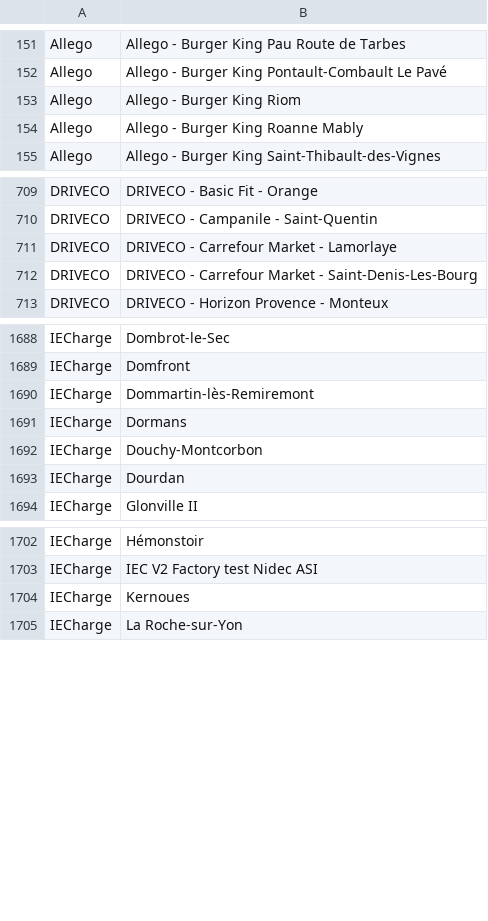
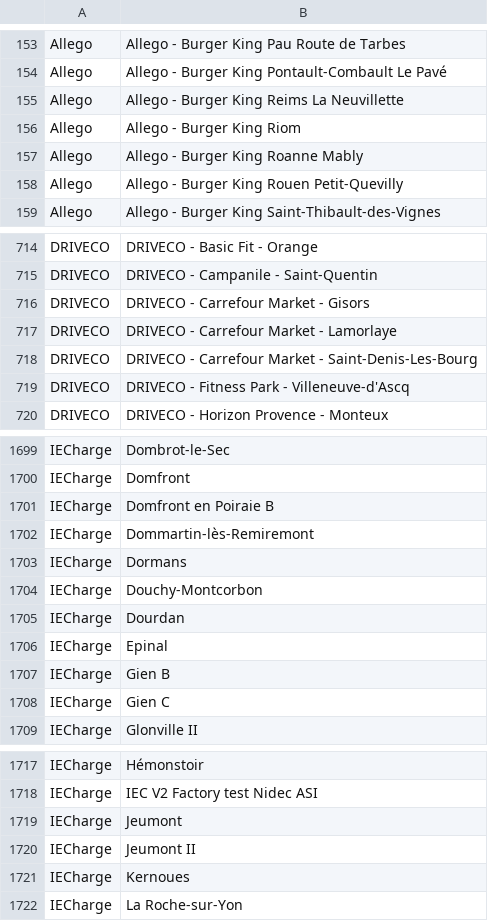
Before and after one commit to Jungle-Bus/ref-EU-EVSE, a CSV file: opendata_networks.csv, drawn as a sheet; only a part is shown, gaps mark what is left out; the diff covers the shown part only.

```diff
--- a/opendata_networks.csv
+++ b/opendata_networks.csv
@@ -152,4 +154,6 @@ Allego,Allego - Burger King Pau Route de Tarbes
 Allego,Allego - Burger King Pontault-Combault Le Pavé
+Allego,Allego - Burger King Reims La Neuvillette
 Allego,Allego - Burger King Riom
 Allego,Allego - Burger King Roanne Mably
+Allego,Allego - Burger King Rouen Petit-Quevilly
 Allego,Allego - Burger King Saint-Thibault-des-Vignes
@@ -710,4 +715,6 @@ DRIVECO,DRIVECO - Basic Fit - Orange
 DRIVECO,DRIVECO - Campanile - Saint-Quentin
+DRIVECO,DRIVECO - Carrefour Market - Gisors
 DRIVECO,DRIVECO - Carrefour Market - Lamorlaye
 DRIVECO,DRIVECO - Carrefour Market - Saint-Denis-Les-Bourg
+DRIVECO,DRIVECO - Fitness Park - Villeneuve-d'Ascq
 DRIVECO,DRIVECO - Horizon Provence - Monteux
@@ -1689,2 +1700,3 @@ IECharge,Dombrot-le-Sec
 IECharge,Domfront
+IECharge,Domfront en Poiraie B
 IECharge,Dommartin-lès-Remiremont
@@ -1693,2 +1705,5 @@ IECharge,Douchy-Montcorbon
 IECharge,Dourdan
+IECharge,Epinal
+IECharge,Gien B
+IECharge,Gien C
 IECharge,Glonville II
@@ -1703,2 +1718,4 @@ IECharge,Hémonstoir
 IECharge,IEC V2 Factory test Nidec ASI
+IECharge,Jeumont
+IECharge,Jeumont II
 IECharge,Kernoues
```
Also changed, not shown: 16 added rows and 2 removed rows elsewhere in this file, 2 other files.
